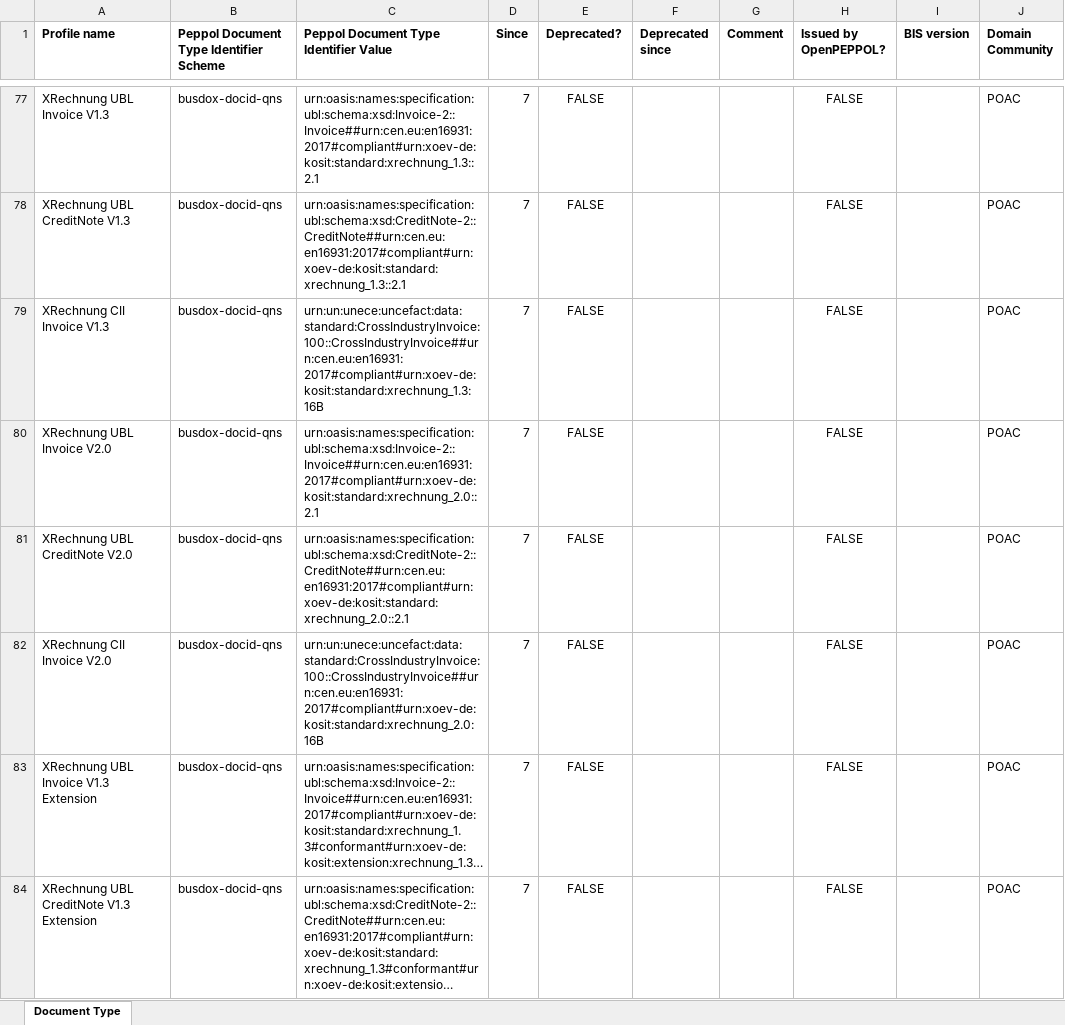
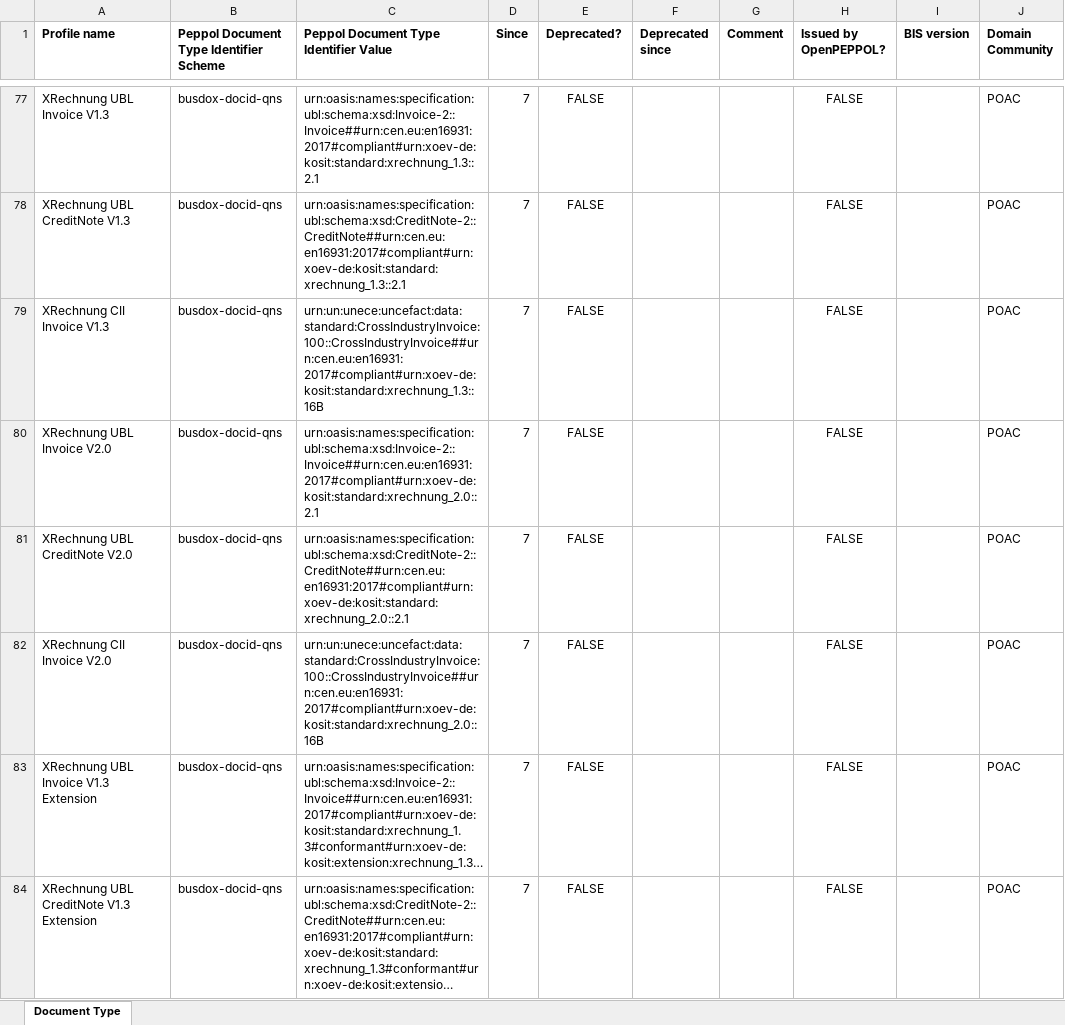
Before and after one commit to OpenPEPPOL/documentation, an Excel workbook: Code Lists/PEPPOL Code Lists - Document types v7 draft.xlsx, sheet Document Type, drawn as a sheet; only a part is shown, gaps mark what is left out; long unchanged cells end in …; values as stored, in another font and other column widths than the file's, no borders; the diff names each change by its address in the sheet, - before the commit and + after, or states it on an @@ line.

Commit message:
Fixed errors in document types

```diff
--- a/Code Lists/PEPPOL Code Lists - Document types v7 draft.xlsx (sheet Document Type)
+++ b/Code Lists/PEPPOL Code Lists - Document types v7 draft.xlsx (sheet Document Type)
-C79: urn:un:unece:uncefact:data:standard:CrossIndustryInvoice:100::CrossIndustryInvoice##urn:cen.eu:en16931:2017#compliant#urn:xoev-de:kosit:standard:xrechnung_1.3:16B
+C79: urn:un:unece:uncefact:data:standard:CrossIndustryInvoice:100::CrossIndustryInvoice##urn:cen.eu:en16931:2017#compliant#urn:xoev-de:kosit:standard:xrechnung_1.3::16B
-C82: urn:un:unece:uncefact:data:standard:CrossIndustryInvoice:100::CrossIndustryInvoice##urn:cen.eu:en16931:2017#compliant#urn:xoev-de:kosit:standard:xrechnung_2.0:16B
+C82: urn:un:unece:uncefact:data:standard:CrossIndustryInvoice:100::CrossIndustryInvoice##urn:cen.eu:en16931:2017#compliant#urn:xoev-de:kosit:standard:xrechnung_2.0::16B
```
